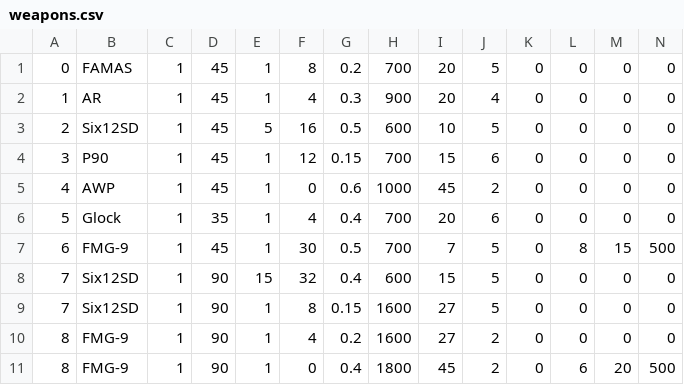
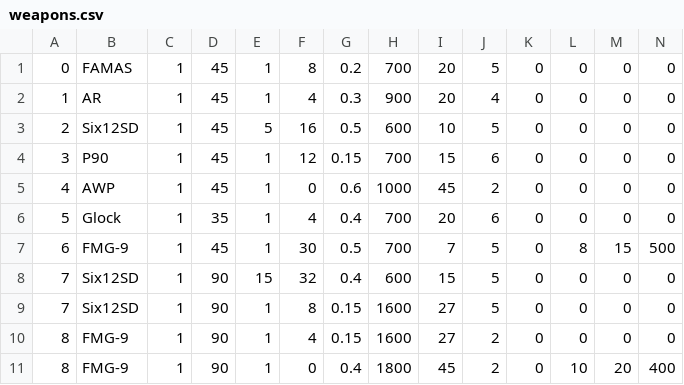
Before and after one commit to Itreza2/Lone-Stick-Shooter, a CSV file: files/weapons.csv, drawn as a sheet.

```diff
--- a/files/weapons.csv
+++ b/files/weapons.csv
@@ -9,3 +9,3 @@
 7,Six12SD,1,90,1,8,0.15,1600,27,5,0,0,0,0
-8,FMG-9,1,90,1,4,0.2,1600,27,2,0,0,0,0
-8,FMG-9,1,90,1,0,0.4,1800,45,2,0,6,20,500
+8,FMG-9,1,90,1,4,0.15,1600,27,2,0,0,0,0
+8,FMG-9,1,90,1,0,0.4,1800,45,2,0,10,20,400
```
Also changed, not shown: 1 other file.
